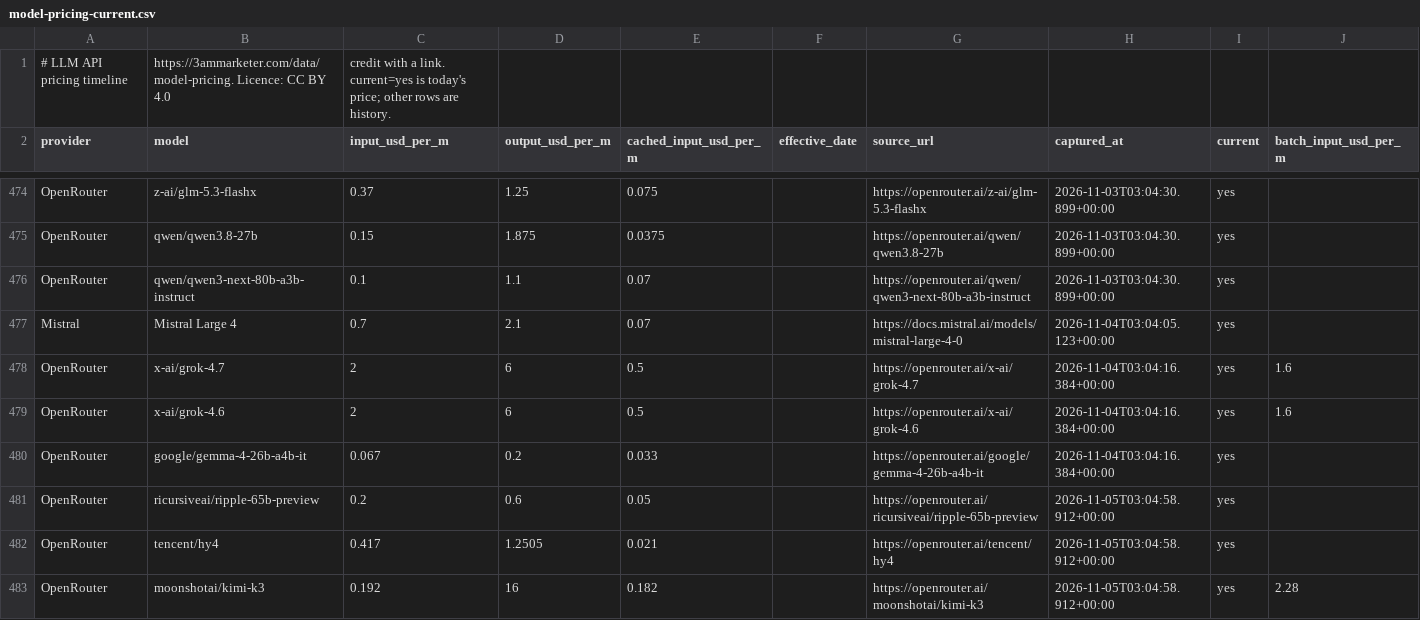
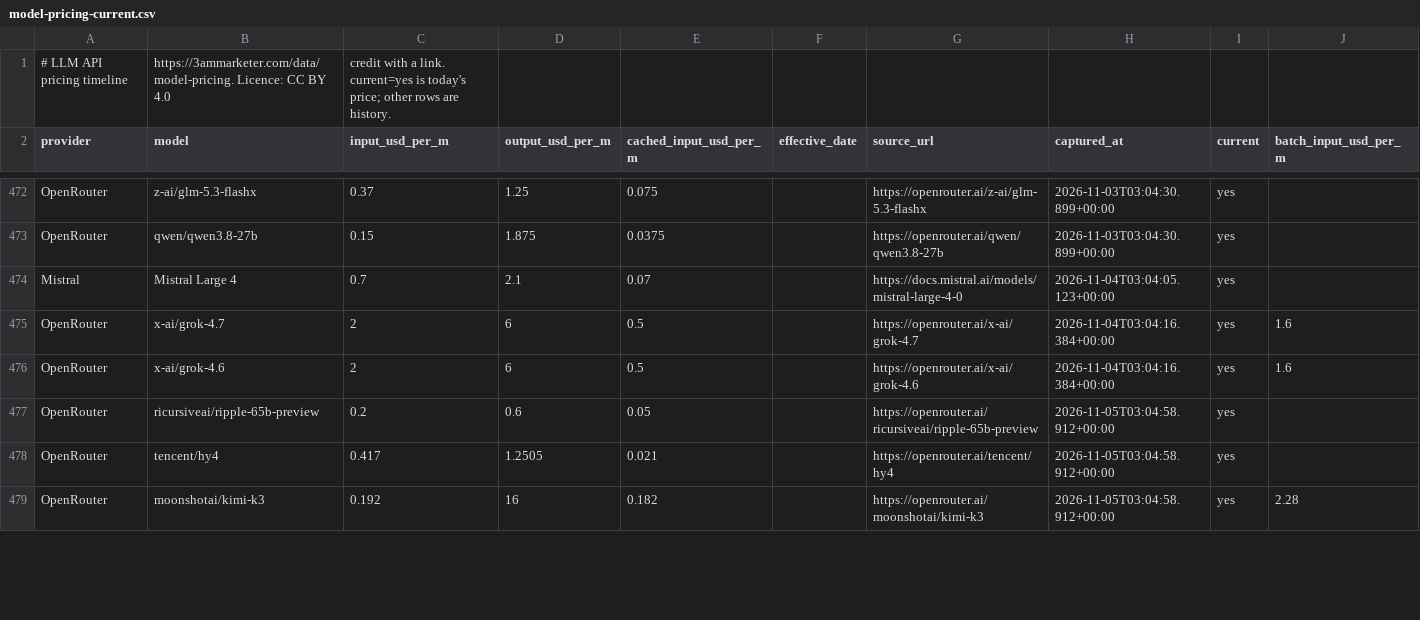
Before and after one commit to antriksht/llm-api-pricing, a CSV file: model-pricing-current.csv, drawn as a sheet; only a part is shown, gaps mark what is left out; removed rows and columns are numbered as before the commit, all else as after; rows hold the shown columns only; the diff covers the shown part only; the diff names each change by its address in the sheet, - before the commit and + after, or states it on an @@ line.

```diff
--- a/model-pricing-current.csv
+++ b/model-pricing-current.csv
-row 476: OpenRouter | qwen/qwen3-next-80b-a3b-instruct | 0.1 | 1.1 | 0.07 |  | https://openrouter.ai/qwen/qwen3-next-80b-a3b-instruct | 2026-11-03T03:04:30.899+00:00 | yes
-row 480: OpenRouter | google/gemma-4-26b-a4b-it | 0.067 | 0.2 | 0.033 |  | https://openrouter.ai/google/gemma-4-26b-a4b-it | 2026-11-04T03:04:16.384+00:00 | yes
```
Also changed, not shown: 7 added rows, 2 removed rows and 17 moved rows elsewhere in this file, model-pricing.csv, 2 other files.
